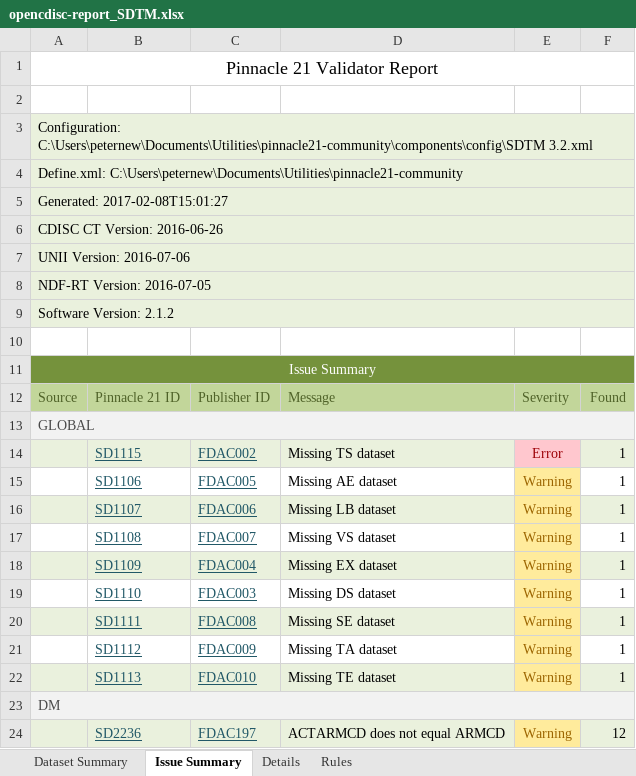
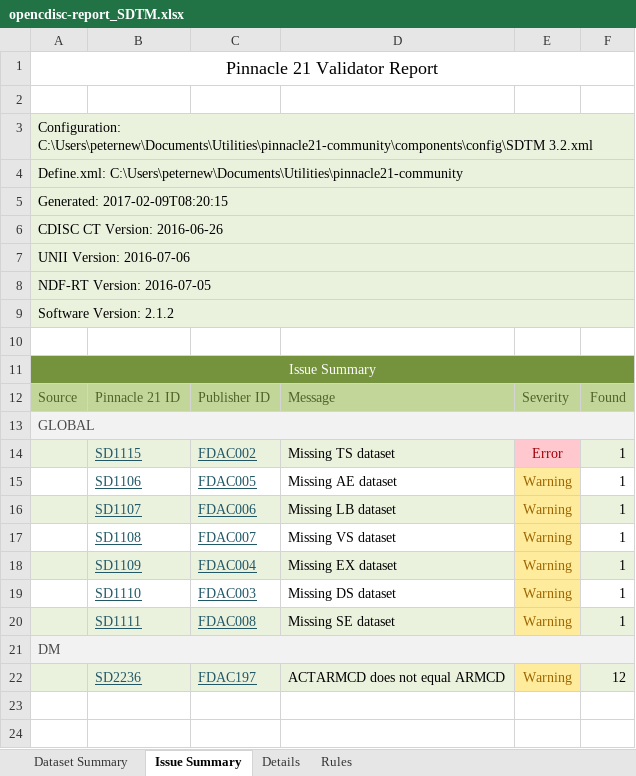
Before and after one commit to mtandp/TestDataFactory, an Excel workbook: Updated/opencdisc-report_SDTM.xlsx, sheet Issue Summary, drawn as a sheet; values as stored, in another font and other column widths than the file's, no borders; the diff names each change by its address in the sheet, - before the commit and + after, or states it on an @@ line.

```diff
--- a/Updated/opencdisc-report_SDTM.xlsx (sheet Issue Summary)
+++ b/Updated/opencdisc-report_SDTM.xlsx (sheet Issue Summary)
-A5: Generated: 2017-02-08T15:01:27
+A5: Generated: 2017-02-09T08:20:15
-row 21:  | SD1112 | FDAC009 | Missing TA dataset | Warning | 1
-row 22:  | SD1113 | FDAC010 | Missing TE dataset | Warning | 1
```
Also changed, not shown: sheet Dataset Summary, sheet Details.
